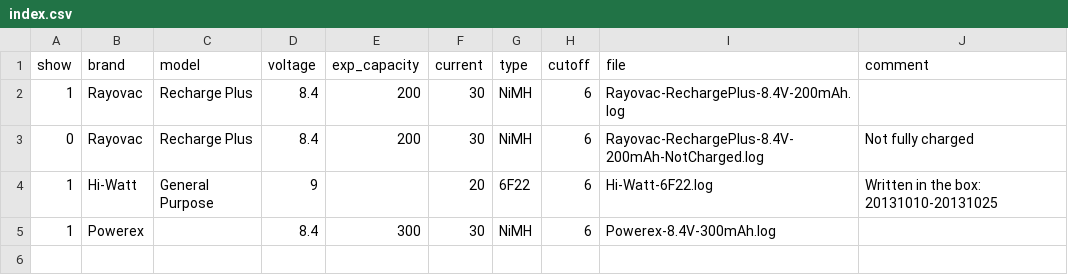
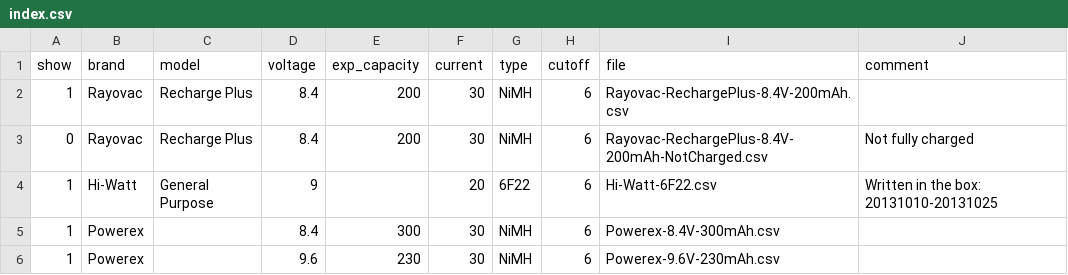
Before and after one commit to CaishunChen/battery-capacity, a CSV file: data/9V/index.csv, drawn as a sheet.

```diff
--- a/data/9V/index.csv
+++ b/data/9V/index.csv
@@ -1,5 +1,6 @@
 show,brand,model,voltage,exp_capacity,current,type,cutoff,file,comment,
-1,Rayovac,Recharge Plus,8.4,200,30,NiMH,6,Rayovac-RechargePlus-8.4V-200mAh.log,,
-0,Rayovac,Recharge Plus,8.4,200,30,NiMH,6,Rayovac-RechargePlus-8.4V-200mAh-NotCharged.log,Not fully charged,
-1,Hi-Watt,General Purpose,9,,20,6F22,6,Hi-Watt-6F22.log,Written in the box: 20131010-20131025,
-1,Powerex,,8.4,300,30,NiMH,6,Powerex-8.4V-300mAh.log,,
+1,Rayovac,Recharge Plus,8.4,200,30,NiMH,6,Rayovac-RechargePlus-8.4V-200mAh.csv,,
+0,Rayovac,Recharge Plus,8.4,200,30,NiMH,6,Rayovac-RechargePlus-8.4V-200mAh-NotCharged.csv,Not fully charged,
+1,Hi-Watt,General Purpose,9,,20,6F22,6,Hi-Watt-6F22.csv,Written in the box: 20131010-20131025,
+1,Powerex,,8.4,300,30,NiMH,6,Powerex-8.4V-300mAh.csv,,
+1,Powerex,,9.6,230,30,NiMH,6,Powerex-9.6V-230mAh.csv,,
```
Also changed, not shown: data/AA/index.csv, 12 other files.
